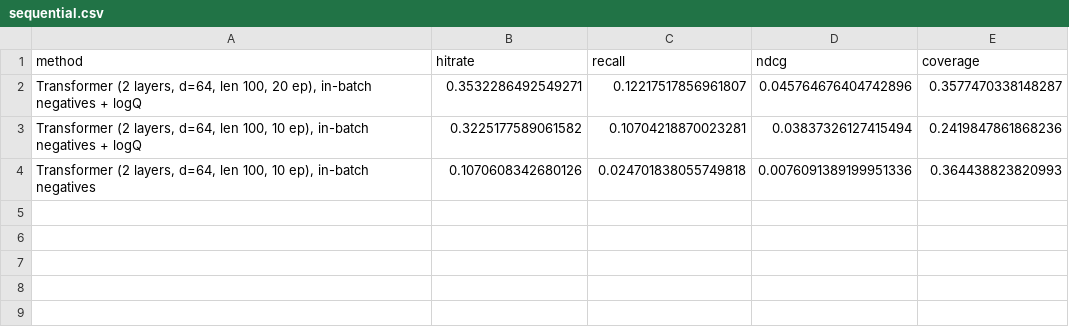
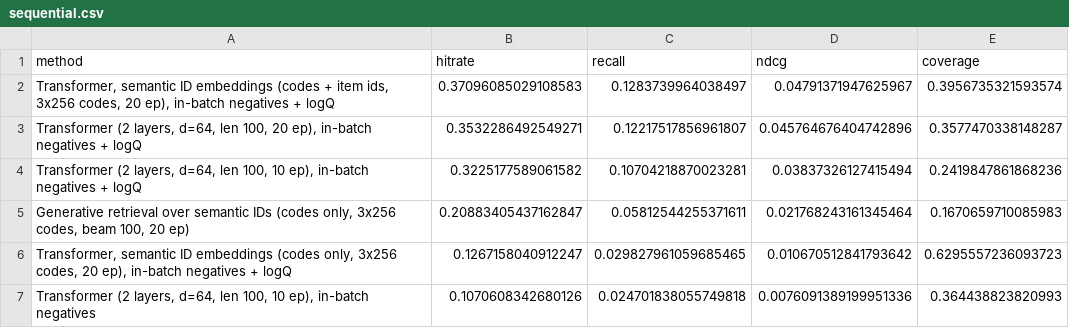
Before and after one commit to natalipivnitskaya/yambda-recsys, a CSV file: results/sequential.csv, drawn as a sheet.

Commit message:
Add semantic IDs: residual k-means codes, SID embeddings and generative retrieval

```diff
--- a/results/sequential.csv
+++ b/results/sequential.csv
@@ -1,4 +1,7 @@
 method,hitrate,recall,ndcg,coverage
+"Transformer, semantic ID embeddings (codes + item ids, 3x256 codes, 20 ep), in-batch negatives + logQ",0.37096085029108583,0.1283739964038497,0.04791371947625967,0.3956735321593574
 "Transformer (2 layers, d=64, len 100, 20 ep), in-batch negatives + logQ",0.3532286492549271,0.12217517856961807,0.045764676404742896,0.3577470338148287
 "Transformer (2 layers, d=64, len 100, 10 ep), in-batch negatives + logQ",0.3225177589061582,0.10704218870023281,0.03837326127415494,0.2419847861868236
+"Generative retrieval over semantic IDs (codes only, 3x256 codes, beam 100, 20 ep)",0.20883405437162847,0.05812544255371611,0.021768243161345464,0.1670659710085983
+"Transformer, semantic ID embeddings (codes only, 3x256 codes, 20 ep), in-batch negatives + logQ",0.1267158040912247,0.029827961059685465,0.010670512841793642,0.6295557236093723
 "Transformer (2 layers, d=64, len 100, 10 ep), in-batch negatives",0.1070608342680126,0.024701838055749818,0.0076091389199951336,0.364438823820993
```
Also changed, not shown: 9 other files.
